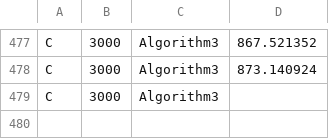
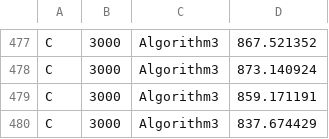
Before and after one commit to AndrewSpitia/NodosBenchmark, a CSV file: results/results-C.csv, drawn as a sheet; only a part is shown, gaps mark what is left out.

Commit message:
Added results of node C

```diff
--- a/results/results-C.csv
+++ b/results/results-C.csv
@@ -478,2 +478,3 @@ C 	 3000 	 Algorithm3 	867.521352
 C 	 3000 	 Algorithm3 	873.140924	
-C 	 3000 	 Algorithm3 	
+C 	 3000 	 Algorithm3 	859.171191	
+C 	 3000 	 Algorithm3 	837.674429	
```
